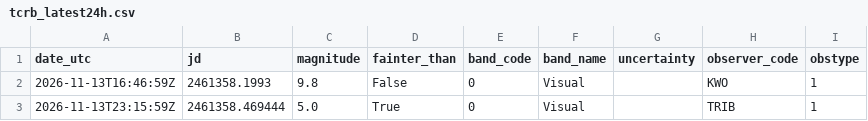
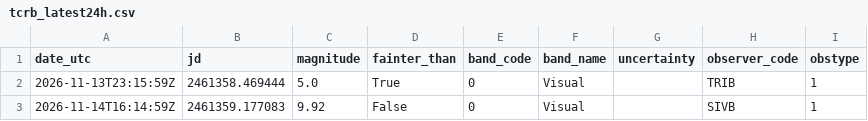
Before and after one commit to thg4web/vso, a CSV file: static/exports/tcrb_latest24h.csv, drawn as a sheet; removed rows and columns are numbered as before the commit, all else as after; the diff names each change by its address in the sheet, - before the commit and + after, or states it on an @@ line.

Commit message:
Data refresh: 2026-11-14T22:13:02Z

```diff
--- a/static/exports/tcrb_latest24h.csv
+++ b/static/exports/tcrb_latest24h.csv
-row 2: 2026-11-13T16:46:59Z | 2461358.1993 | 9.8 | False | 0 | Visual |  | KWO | 1
+row 3: 2026-11-14T16:14:59Z | 2461359.177083 | 9.92 | False | 0 | Visual |  | SIVB | 1
```
Also changed, not shown: 2 other files.
